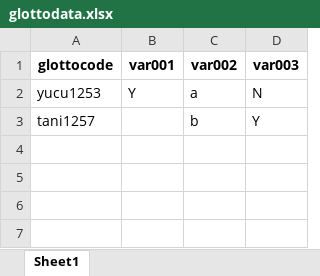
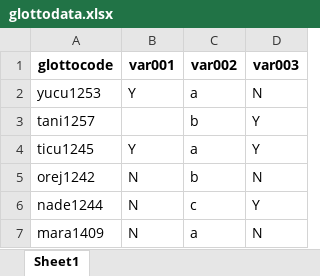
Before and after one commit to glottospace/glottospace, an Excel workbook: glottodata.xlsx, sheet Sheet1, drawn as a sheet; values as stored, in another font and other column widths than the file's, no borders; the diff names each change by its address in the sheet, - before the commit and + after, or states it on an @@ line.

```diff
--- a/glottodata.xlsx (sheet Sheet1)
+++ b/glottodata.xlsx (sheet Sheet1)
+row 4: ticu1245 | Y | a | Y
+row 5: orej1242 | N | b | N
+row 6: nade1244 | N | c | Y
+row 7: mara1409 | N | a | N
```
Also changed, not shown: 15 other files.
